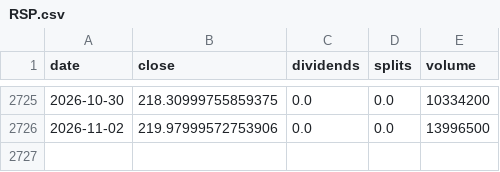
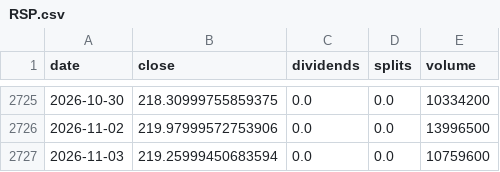
Before and after one commit to pintuwang/ETF, a CSV file: data/raw/RSP.csv, drawn as a sheet; only a part is shown, gaps mark what is left out.

```diff
--- a/data/raw/RSP.csv
+++ b/data/raw/RSP.csv
@@ -2726 +2726,2 @@ date,close,dividends,splits,volume
 2026-11-02,219.97999572753906,0.0,0.0,13996500
+2026-11-03,219.25999450683594,0.0,0.0,10759600
```
Also changed, not shown: data/backfill_daily.csv, data/raw/EUS.SI.csv, 9 other files.
